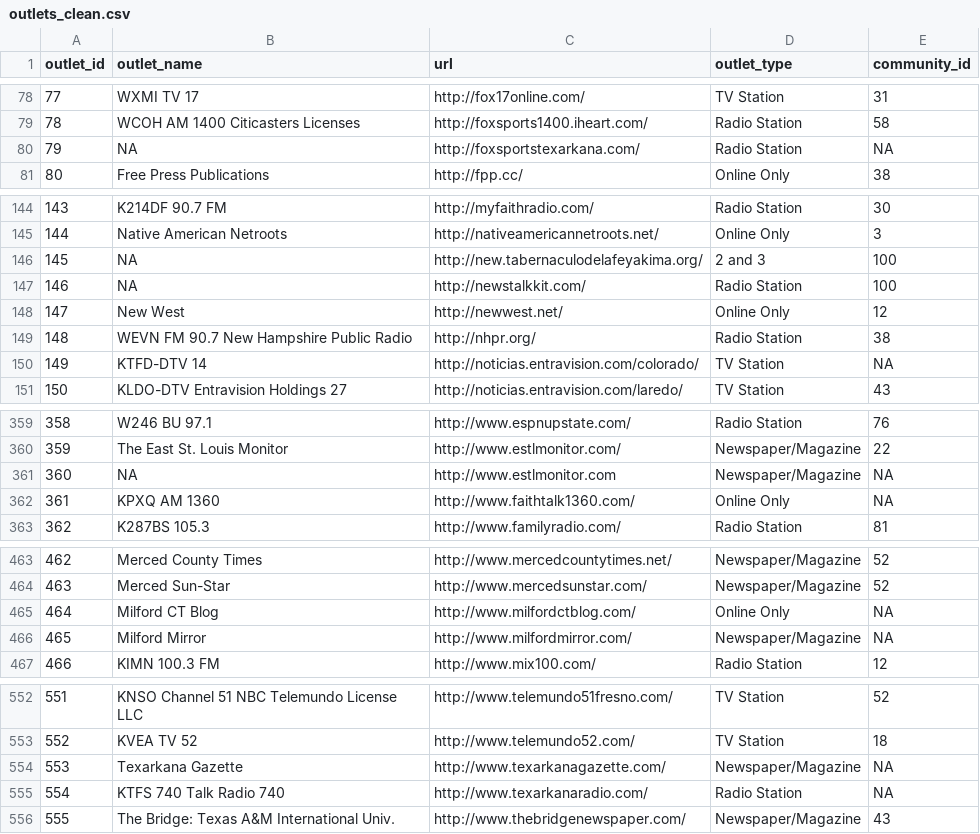
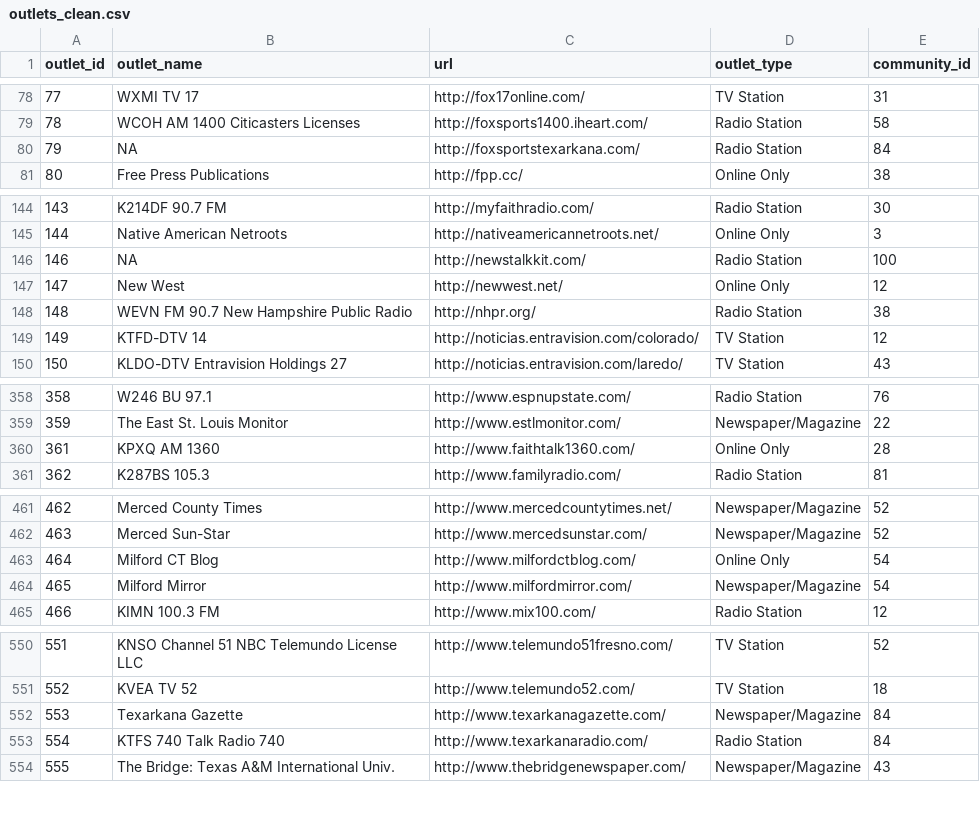
Before and after one commit to jessmahone/local_news_100_communities, a CSV file: data/processed/outlets_clean.csv, drawn as a sheet; only a part is shown, gaps mark what is left out; the diff covers the shown part only.

Commit message:
Uploading processed data

```diff
--- a/data/processed/outlets_clean.csv
+++ b/data/processed/outlets_clean.csv
@@ -79,3 +79,3 @@ outlet_id,outlet_name,url,outlet_type,community_id
 78,WCOH AM 1400 Citicasters Licenses,http://foxsports1400.iheart.com/,Radio Station,58
-79,NA,http://foxsportstexarkana.com/,Radio Station,NA
+79,NA,http://foxsportstexarkana.com/,Radio Station,84
 80,Free Press Publications,http://fpp.cc/,Online Only,38
@@ -145,3 +145,2 @@ outlet_id,outlet_name,url,outlet_type,community_id
 144,Native American Netroots,http://nativeamericannetroots.net/,Online Only,3
-145,NA,http://new.tabernaculodelafeyakima.org/,2 and 3,100
 146,NA,http://newstalkkit.com/,Radio Station,100
@@ -149,3 +148,3 @@ outlet_id,outlet_name,url,outlet_type,community_id
 148,WEVN FM 90.7 New Hampshire Public Radio,http://nhpr.org/,Radio Station,38
-149,KTFD-DTV 14,http://noticias.entravision.com/colorado/,TV Station,NA
+149,KTFD-DTV 14,http://noticias.entravision.com/colorado/,TV Station,12
 150,KLDO-DTV Entravision Holdings 27,http://noticias.entravision.com/laredo/,TV Station,43
@@ -360,4 +359,3 @@ outlet_id,outlet_name,url,outlet_type,community_id
 359,The East St. Louis Monitor,http://www.estlmonitor.com/,Newspaper/Magazine,22
-360,NA,http://www.estlmonitor.com,Newspaper/Magazine,NA
-361,KPXQ AM 1360,http://www.faithtalk1360.com/,Online Only,NA
+361,KPXQ AM 1360,http://www.faithtalk1360.com/,Online Only,28
 362,K287BS 105.3,http://www.familyradio.com/,Radio Station,81
@@ -464,4 +462,4 @@ outlet_id,outlet_name,url,outlet_type,community_id
 463,Merced Sun-Star,http://www.mercedsunstar.com/,Newspaper/Magazine,52
-464,Milford CT Blog,http://www.milfordctblog.com/,Online Only,NA
-465,Milford Mirror,http://www.milfordmirror.com/,Newspaper/Magazine,NA
+464,Milford CT Blog,http://www.milfordctblog.com/,Online Only,54
+465,Milford Mirror,http://www.milfordmirror.com/,Newspaper/Magazine,54
 466,KIMN 100.3 FM,http://www.mix100.com/,Radio Station,12
@@ -553,4 +551,4 @@ outlet_id,outlet_name,url,outlet_type,community_id
 552,KVEA TV 52,http://www.telemundo52.com/,TV Station,18
-553,Texarkana Gazette,http://www.texarkanagazette.com/,Newspaper/Magazine,NA
-554,KTFS 740 Talk Radio 740,http://www.texarkanaradio.com/,Radio Station,NA
+553,Texarkana Gazette,http://www.texarkanagazette.com/,Newspaper/Magazine,84
+554,KTFS 740 Talk Radio 740,http://www.texarkanaradio.com/,Radio Station,84
 555,The Bridge:  Texas A&M International Univ.,http://www.thebridgenewspaper.com/,Newspaper/Magazine,43
```
Also changed, not shown: 14 edited cells elsewhere in this file, data/processed/communities_clean.csv, 2 other files.
